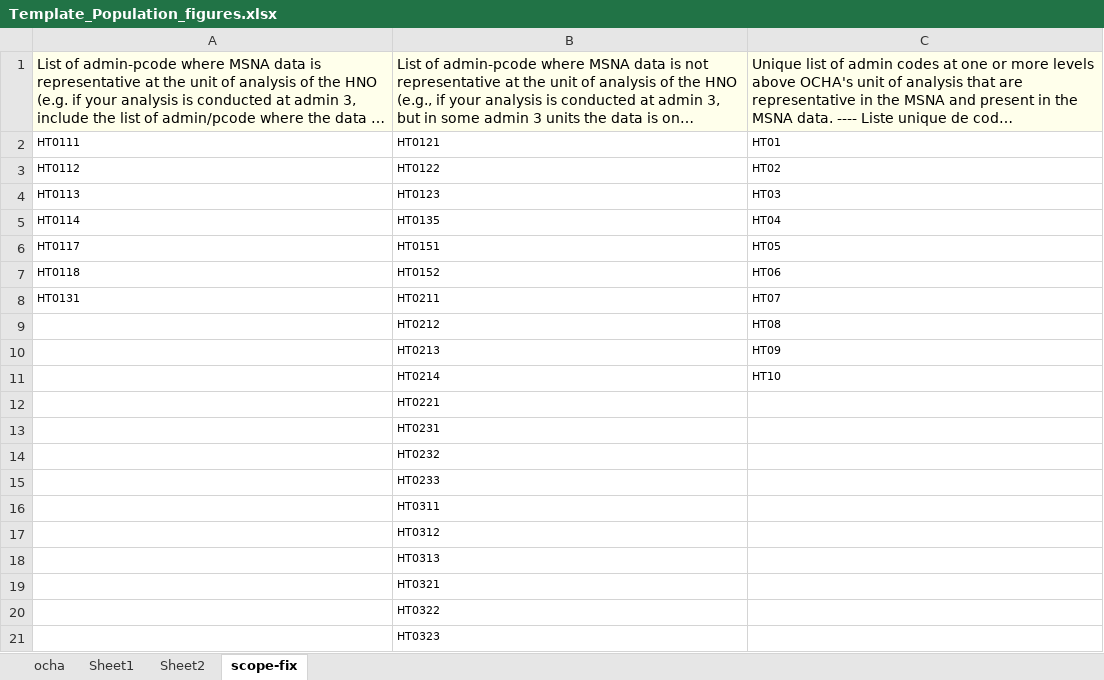
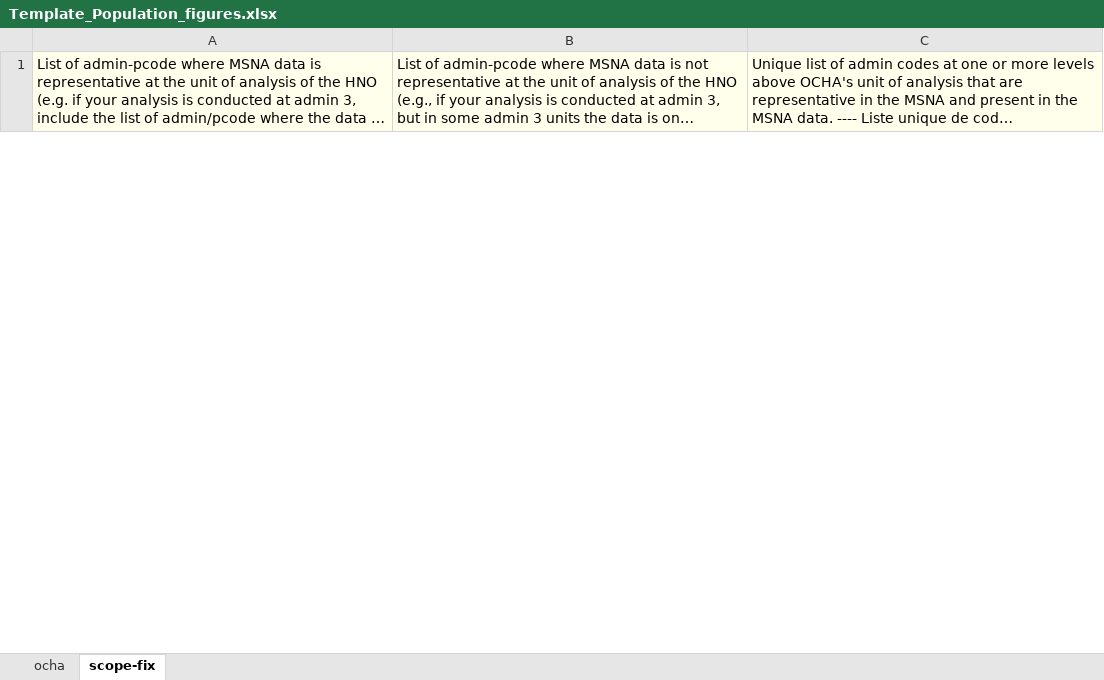
Before and after one commit to martivit/pin-calculation-app, an Excel workbook: input/Template_Population_figures.xlsx, sheet scope-fix, drawn as a sheet; only a part is shown; long unchanged cells end in …; values as stored, in another font and other column widths than the file's, no borders; removed rows and columns are numbered as before the commit, all else as after; the diff covers the shown part only; the diff names each change by its address in the sheet, - before the commit and + after, or states it on an @@ line.

```diff
--- a/input/Template_Population_figures.xlsx (sheet scope-fix)
+++ b/input/Template_Population_figures.xlsx (sheet scope-fix)
-sheet tab: Sheet1
-sheet tab: Sheet2
-row 2: HT0111 | HT0121 | HT01
-row 3: HT0112 | HT0122 | HT02
-row 4: HT0113 | HT0123 | HT03
-row 5: HT0114 | HT0135 | HT04
-row 6: HT0117 | HT0151 | HT05
-row 7: HT0118 | HT0152 | HT06
-row 8: HT0131 | HT0211 | HT07
-row 9:  | HT0212 | HT08
-row 10:  | HT0213 | HT09
-row 11:  | HT0214 | HT10
-row 12:  | HT0221
-row 13:  | HT0231
-row 14:  | HT0232
-row 15:  | HT0233
-row 16:  | HT0311
-row 17:  | HT0312
-row 18:  | HT0313
-row 19:  | HT0321
-row 20:  | HT0322
-row 21:  | HT0323
```
Also changed, not shown: 2 added rows and 92 removed rows elsewhere in this sheet, sheet ocha, 3 other files.
